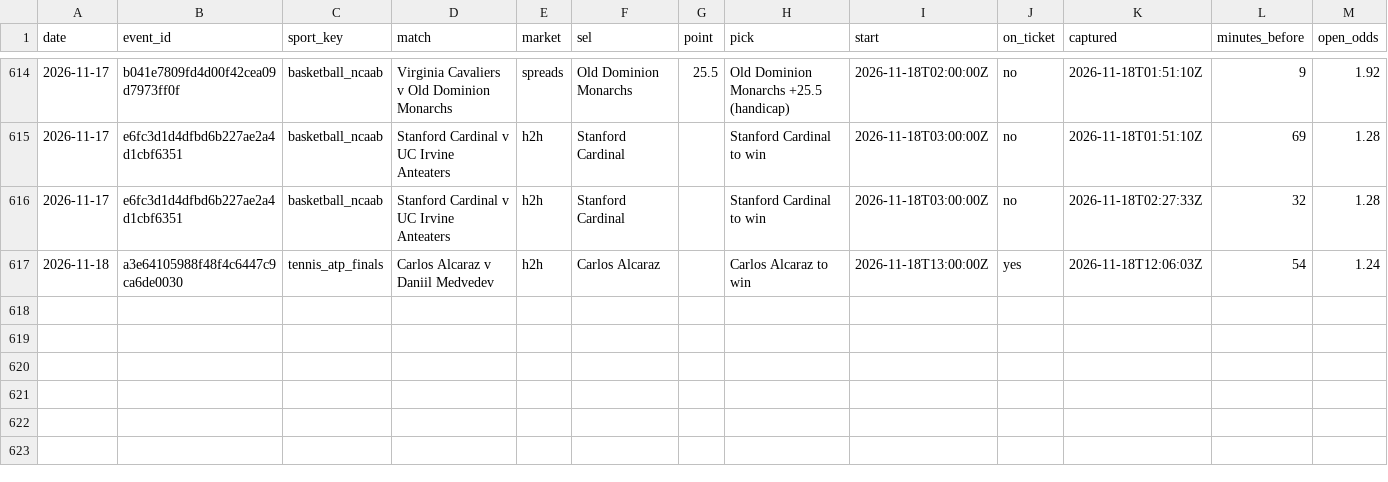
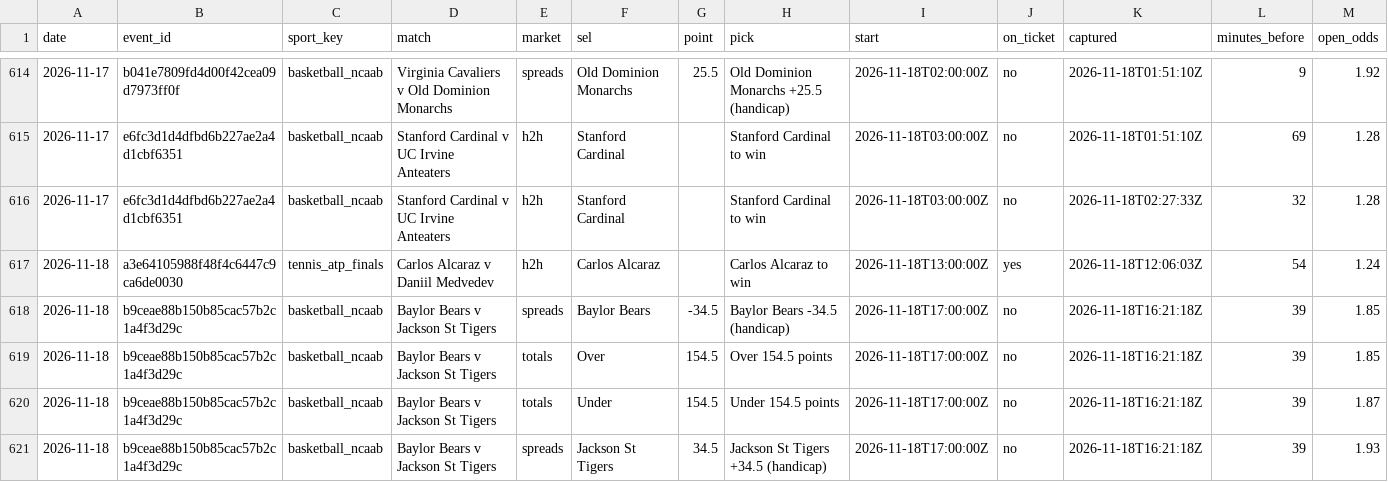
Before and after one commit to tralesmile/kockajse, a CSV file: data/closing.csv, drawn as a sheet; only a part is shown, gaps mark what is left out; rows hold the shown columns only; the diff names each change by its address in the sheet, - before the commit and + after, or states it on an @@ line.

Commit message:
Update closing prices

```diff
--- a/data/closing.csv
+++ b/data/closing.csv
+row 618: 2026-11-18 | b9ceae88b150b85cac57b2c1a4f3d29c | basketball_ncaab | Baylor Bears v Jackson St Tigers | spreads | Baylor Bears | -34.5 | Baylor Bears -34.5 (handicap) | 2026-11-18T17:00:00Z | no | 2026-11-18T16:21:18Z | 39 | 1.85
+row 619: 2026-11-18 | b9ceae88b150b85cac57b2c1a4f3d29c | basketball_ncaab | Baylor Bears v Jackson St Tigers | totals | Over | 154.5 | Over 154.5 points | 2026-11-18T17:00:00Z | no | 2026-11-18T16:21:18Z | 39 | 1.85
+row 620: 2026-11-18 | b9ceae88b150b85cac57b2c1a4f3d29c | basketball_ncaab | Baylor Bears v Jackson St Tigers | totals | Under | 154.5 | Under 154.5 points | 2026-11-18T17:00:00Z | no | 2026-11-18T16:21:18Z | 39 | 1.87
+row 621: 2026-11-18 | b9ceae88b150b85cac57b2c1a4f3d29c | basketball_ncaab | Baylor Bears v Jackson St Tigers | spreads | Jackson St Tigers | 34.5 | Jackson St Tigers +34.5 (handicap) | 2026-11-18T17:00:00Z | no | 2026-11-18T16:21:18Z | 39 | 1.93
```
Also changed, not shown: 2 other files.
